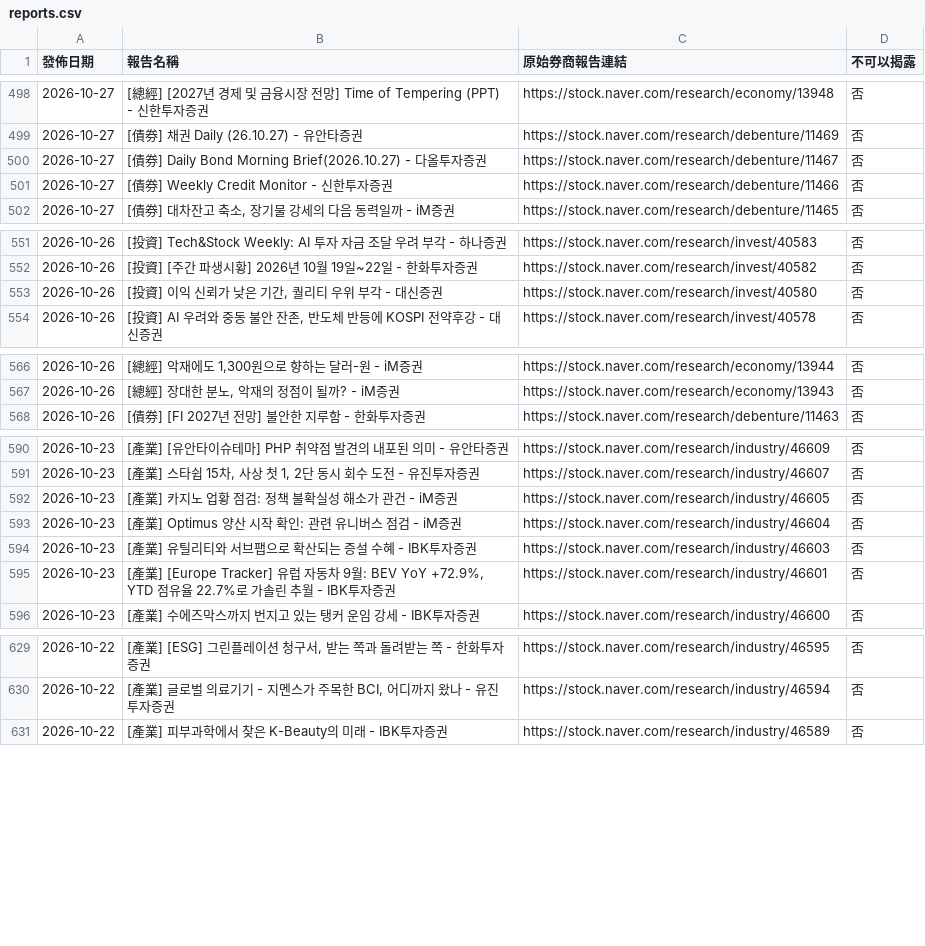
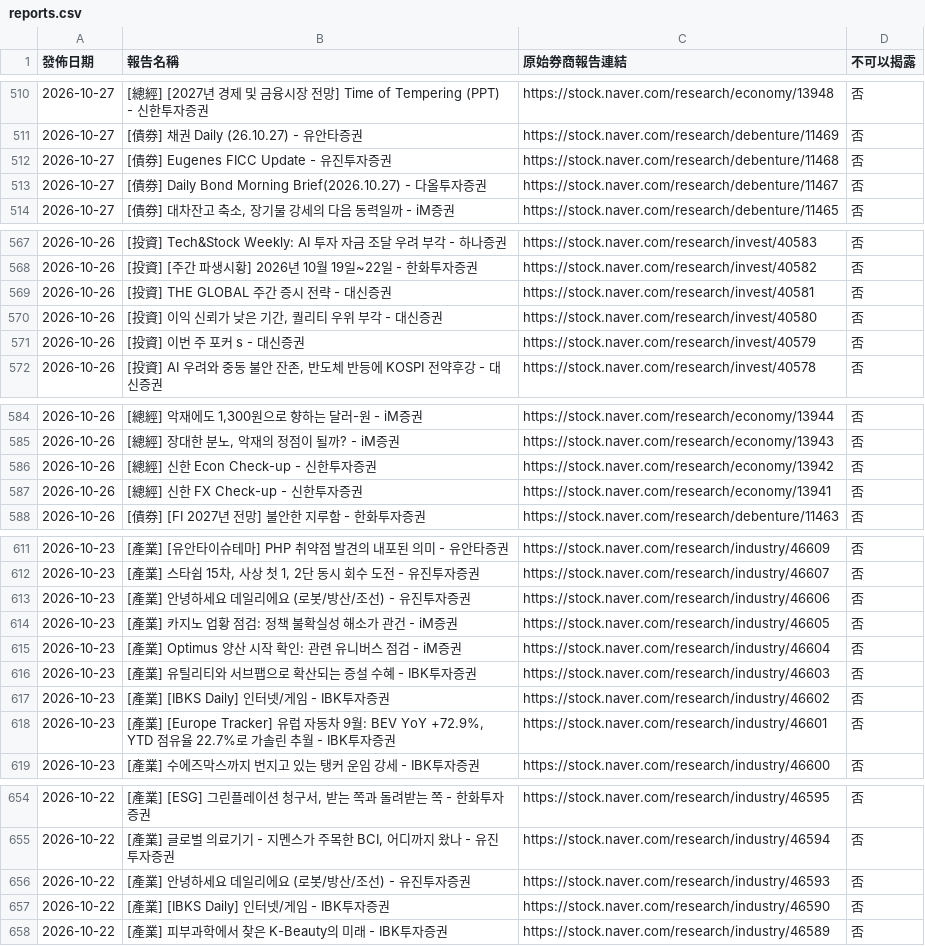
Before and after one commit to dylanlu0604-dot/financial-report-hub-naver, a CSV file: data/reports.csv, drawn as a sheet; only a part is shown, gaps mark what is left out; the diff covers the shown part only.

```diff
--- a/data/reports.csv
+++ b/data/reports.csv
@@ -499,4 +511,4 @@
 2026-10-27,[債券] 채권 Daily (26.10.27) - 유안타증권,https://stock.naver.com/research/debenture/11469,否
+2026-10-27,[債券] Eugenes FICC Update - 유진투자증권,https://stock.naver.com/research/debenture/11468,否
 2026-10-27,[債券] Daily Bond Morning Brief(2026.10.27) - 다올투자증권,https://stock.naver.com/research/debenture/11467,否
-2026-10-27,[債券] Weekly Credit Monitor - 신한투자증권,https://stock.naver.com/research/debenture/11466,否
 2026-10-27,"[債券] 대차잔고 축소, 장기물 강세의 다음 동력일까 - iM증권",https://stock.naver.com/research/debenture/11465,否
@@ -552,3 +568,5 @@
 2026-10-26,[投資] [주간 파생시황] 2026년 10월 19일~22일 - 한화투자증권,https://stock.naver.com/research/invest/40582,否
+2026-10-26,[投資] THE GLOBAL 주간 증시 전략 - 대신증권,https://stock.naver.com/research/invest/40581,否
 2026-10-26,"[投資] 이익 신뢰가 낮은 기간, 퀄리티 우위 부각 - 대신증권",https://stock.naver.com/research/invest/40580,否
+2026-10-26,[投資] 이번 주 포커 s - 대신증권,https://stock.naver.com/research/invest/40579,否
 2026-10-26,"[投資] AI 우려와 중동 불안 잔존, 반도체 반등에 KOSPI 전약후강 - 대신증권",https://stock.naver.com/research/invest/40578,否
@@ -567,2 +585,4 @@
 2026-10-26,"[總經] 장대한 분노, 악재의 정점이 될까? - iM증권",https://stock.naver.com/research/economy/13943,否
+2026-10-26,[總經] 신한 Econ Check-up - 신한투자증권,https://stock.naver.com/research/economy/13942,否
+2026-10-26,[總經] 신한 FX Check-up - 신한투자증권,https://stock.naver.com/research/economy/13941,否
 2026-10-26,[債券] [FI 2027년 전망] 불안한 지루함 - 한화투자증권,https://stock.naver.com/research/debenture/11463,否
@@ -591,2 +612,3 @@
 2026-10-23,"[產業] 스타쉽 15차, 사상 첫 1, 2단 동시 회수 도전 - 유진투자증권",https://stock.naver.com/research/industry/46607,否
+2026-10-23,[產業] 안녕하세요 데일리에요 (로봇/방산/조선) - 유진투자증권,https://stock.naver.com/research/industry/46606,否
 2026-10-23,[產業] 카지노 업황 점검: 정책 불확실성 해소가 관건 - iM증권,https://stock.naver.com/research/industry/46605,否
@@ -594,2 +616,3 @@
 2026-10-23,[產業] 유틸리티와 서브팹으로 확산되는 증설 수혜 - IBK투자증권,https://stock.naver.com/research/industry/46603,否
+2026-10-23,[產業] [IBKS Daily] 인터넷/게임 - IBK투자증권,https://stock.naver.com/research/industry/46602,否
 2026-10-23,"[產業] [Europe Tracker] 유럽 자동차 9월: BEV YoY +72.9%, YTD 점유율 22.7%로 가솔린 추월 - IBK투자증권",https://stock.naver.com/research/industry/46601,否
@@ -630,2 +655,4 @@
 2026-10-22,"[產業] 글로벌 의료기기 - 지멘스가 주목한 BCI, 어디까지 왔나 - 유진투자증권",https://stock.naver.com/research/industry/46594,否
+2026-10-22,[產業] 안녕하세요 데일리에요 (로봇/방산/조선) - 유진투자증권,https://stock.naver.com/research/industry/46593,否
+2026-10-22,[產業] [IBKS Daily] 인터넷/게임 - IBK투자증권,https://stock.naver.com/research/industry/46590,否
 2026-10-22,[產業] 피부과학에서 찾은 K-Beauty의 미래 - IBK투자증권,https://stock.naver.com/research/industry/46589,否
```
Also changed, not shown: 29 added rows, 9 removed rows and 4 edited cells elsewhere in this file, 49 other files.
